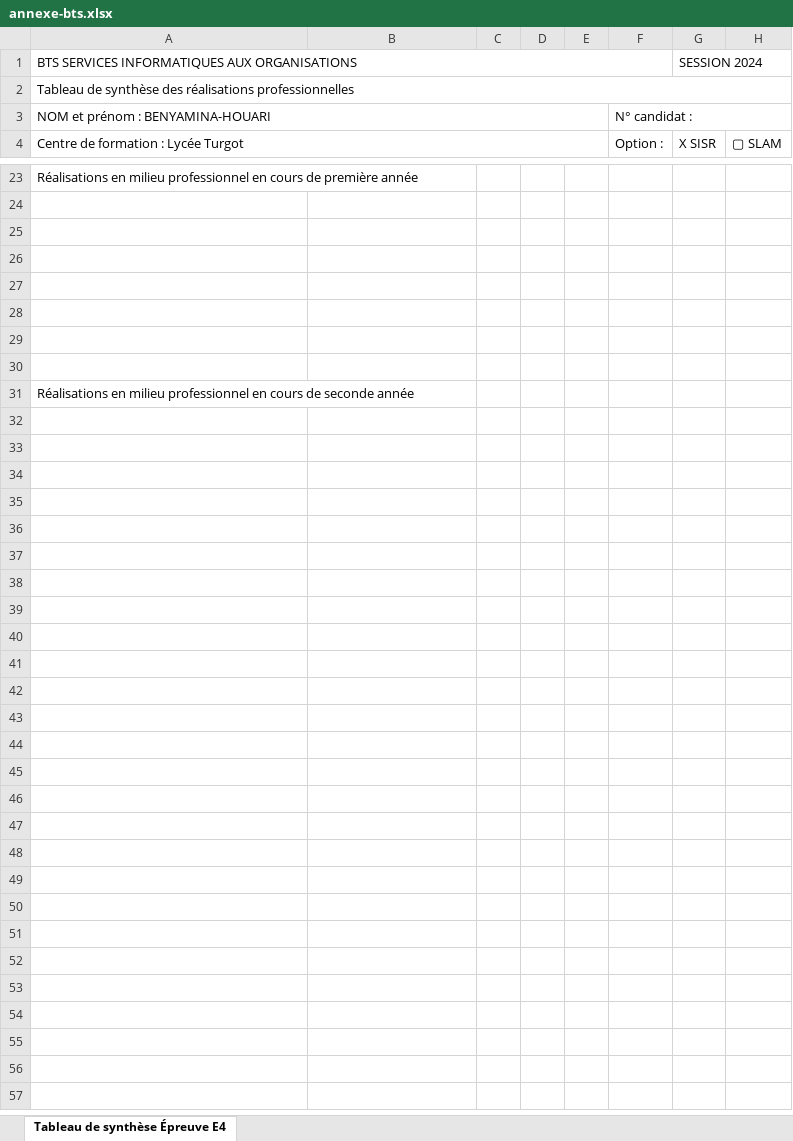
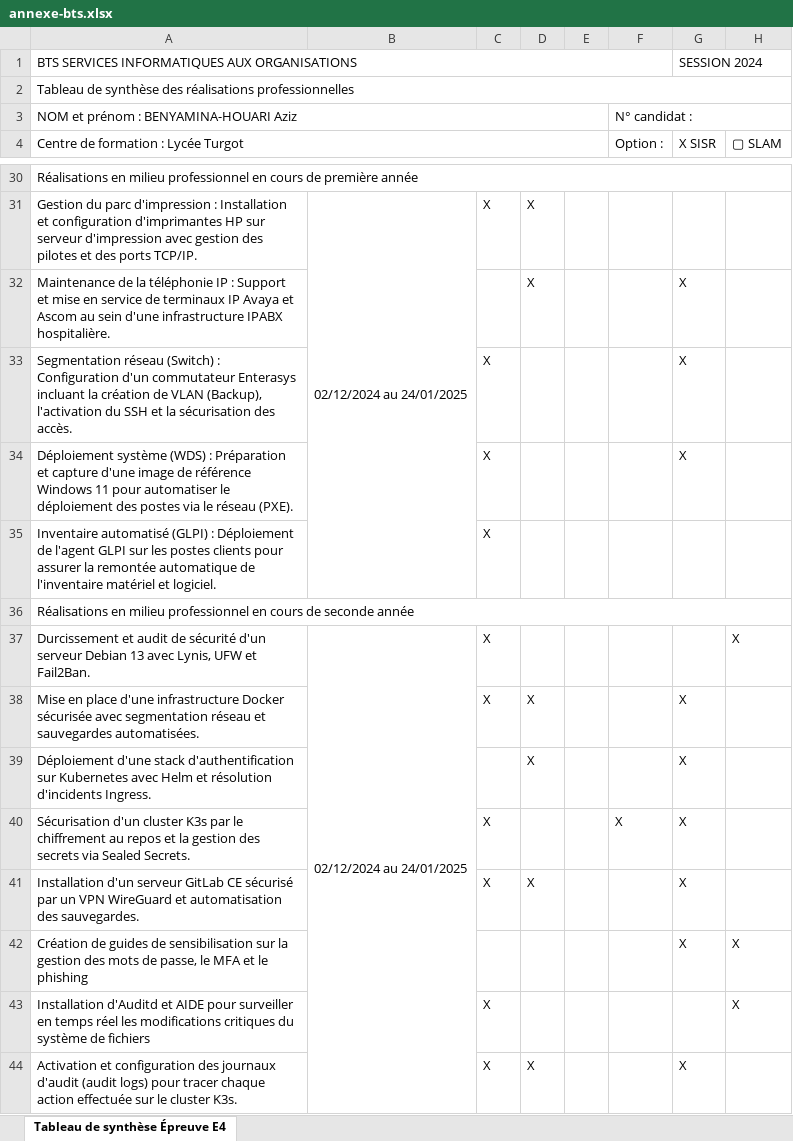
Before and after one commit to ItzAzizo/PortfolioAZiz, an Excel workbook: pdf/annexe-bts.xlsx, sheet Tableau de synthèse Épreuve E4, drawn as a sheet; only a part is shown, gaps mark what is left out; values as stored, in another font and other column widths than the file's, no cell formats; removed rows and columns are numbered as before the commit, all else as after; the diff covers the shown part only; the diff names each change by its address in the sheet, - before the commit and + after, or states it on an @@ line.

```diff
--- a/pdf/annexe-bts.xlsx (sheet Tableau de synthèse Épreuve E4)
+++ b/pdf/annexe-bts.xlsx (sheet Tableau de synthèse Épreuve E4)
-A3: NOM et prénom : BENYAMINA-HOUARI
+A3: NOM et prénom : BENYAMINA-HOUARI Aziz
+A30:H30 merged
-row 31: (empty)
+row 31: Gestion du parc d'impression : Installation et configuration d'imprimantes HP sur serveur d'impression avec gestion des pilotes et des ports TCP/IP. | 02/12/2024 au 24/01/2025 | X | X
+B31:B35 merged
-row 32: (empty)
+row 32: Maintenance de la téléphonie IP : Support et mise en service de terminaux IP Avaya et Ascom au sein d'une infrastructure IPABX hospitalière. |  |  | X |  |  | X
-row 33: (empty)
+row 33: Segmentation réseau (Switch) : Configuration d'un commutateur Enterasys incluant la création de VLAN (Backup), l'activation du SSH et la sécurisation des accès. |  | X |  |  |  | X
-row 34: (empty)
+row 34: Déploiement système (WDS) : Préparation et capture d'une image de référence Windows 11 pour automatiser le déploiement des postes via le réseau (PXE). |  | X |  |  |  | X
-row 35: (empty)
+row 35: Inventaire automatisé (GLPI) : Déploiement de l'agent GLPI sur les postes clients pour assurer la remontée automatique de l'inventaire matériel et logiciel. |  | X
-row 29: (empty)
-row 30: (empty)
+A36:H36 merged
+row 37: Durcissement et audit de sécurité d'un serveur Debian 13 avec Lynis, UFW et Fail2Ban. | 02/12/2024 au 24/01/2025 | X |  |  |  |  | X
+row 38: Mise en place d'une infrastructure Docker sécurisée avec segmentation réseau et sauvegardes automatisées. |  | X | X |  |  | X
+row 39: Déploiement d'une stack d'authentification sur Kubernetes avec Helm et résolution d'incidents Ingress. |  |  | X |  |  | X
+row 40: Sécurisation d'un cluster K3s par le chiffrement au repos et la gestion des secrets via Sealed Secrets. |  | X |  |  | X | X
+row 41: Installation d'un serveur GitLab CE sécurisé par un VPN WireGuard et automatisation des sauvegardes. |  | X | X |  |  | X
+row 42: Création de guides de sensibilisation sur la gestion des mots de passe, le MFA et le phishing |  |  |  |  |  | X | X
+row 43: Installation d'Auditd et AIDE pour surveiller en temps réel les modifications critiques du système de fichiers |  | X |  |  |  |  | X
+row 44: Activation et configuration des journaux d'audit (audit logs) pour tracer chaque action effectuée sur le cluster K3s. |  | X | X |  |  | X
```
Also changed, not shown: 8 added rows, 1 removed row and 13 edited cells elsewhere in this sheet, cell formats, 15 other files.
